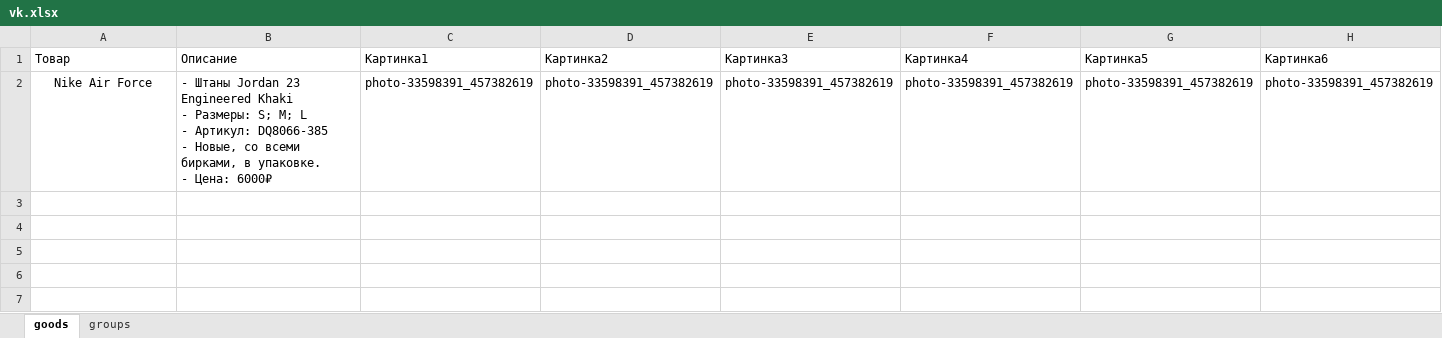
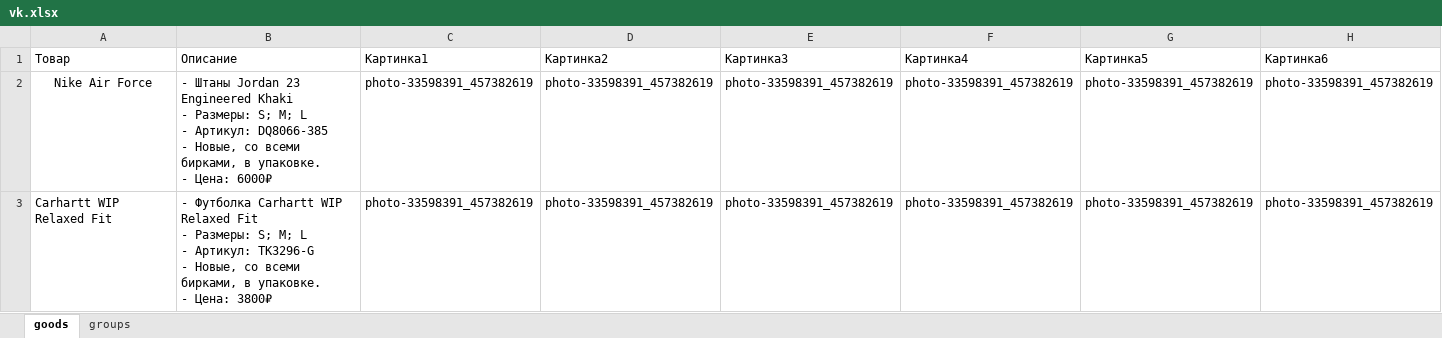
Before and after one commit to chernikov-fedya/First-suggest, an Excel workbook: vk.xlsx, sheet goods, drawn as a sheet; values as stored, in another font and other column widths than the file's, no borders; ↵ is a line break in a cell; the diff names each change by its address in the sheet, - before the commit and + after, or states it on an @@ line.

```diff
--- a/vk.xlsx (sheet goods)
+++ b/vk.xlsx (sheet goods)
+row 3: Carhartt WIP Relaxed Fit | - Футболка Carhartt WIP Relaxed Fit ↵ - Размеры: S; M; L ↵ - Артикул: TK3296-G ↵ - Новые, со всеми бирками, в упаковке. ↵ - Цена: 3800₽ | photo-33598391_457382619 | photo-33598391_457382619 | photo-33598391_457382619 | photo-33598391_457382619 | photo-33598391_457382619 | photo-33598391_457382619
```
Also changed, not shown: 1 other file.
